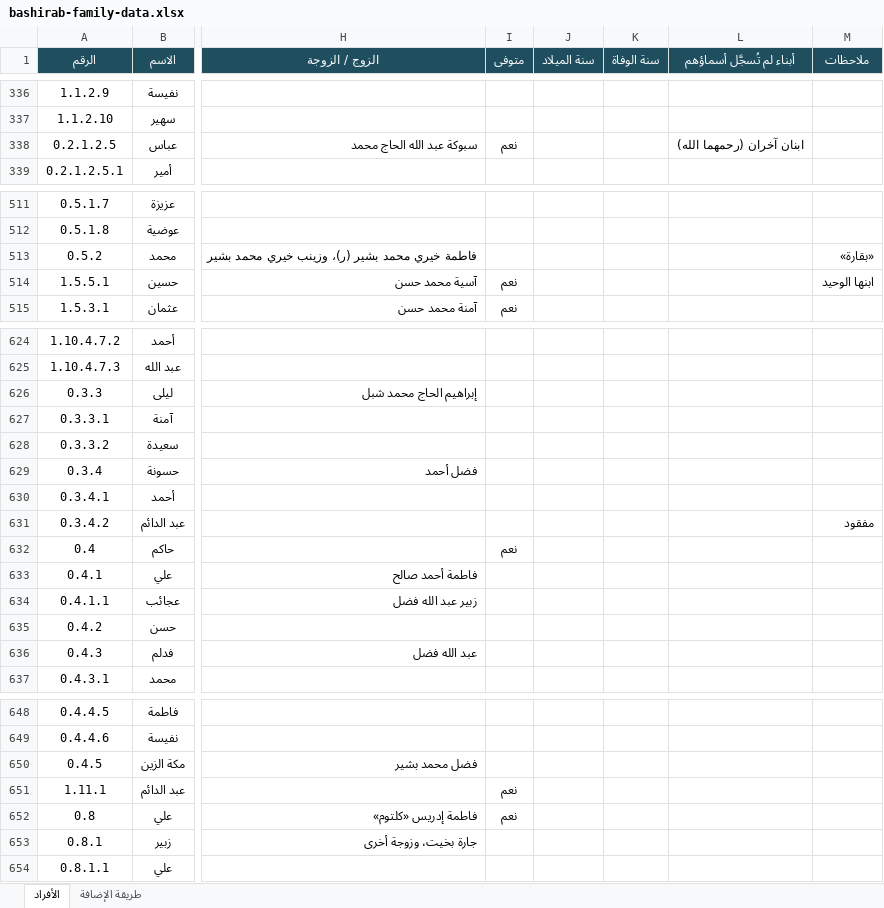
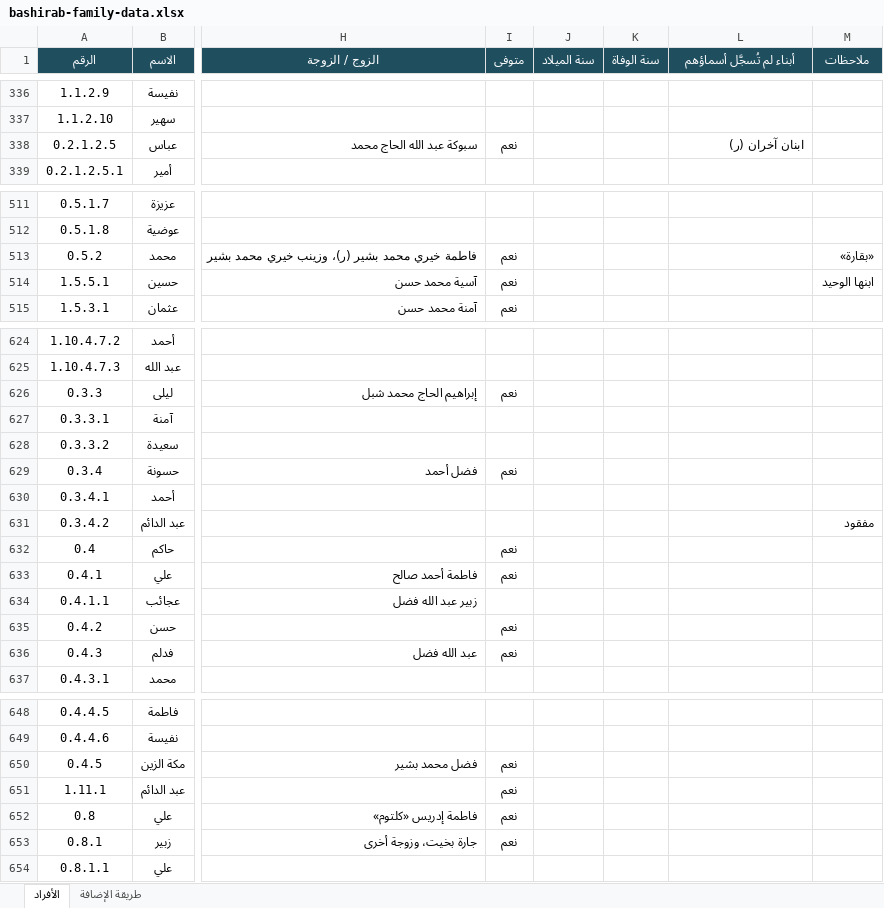
Before and after one commit to abdulhadibasheer11-debug/bashirab-family, an Excel workbook: bashirab-family-data.xlsx, sheet الأفراد, drawn as a sheet; only a part is shown, gaps mark what is left out; values as stored, in another font and other column widths than the file's, no borders; the diff covers the shown part only; the diff names each change by its address in the sheet, - before the commit and + after, or states it on an @@ line.

```diff
--- a/bashirab-family-data.xlsx (sheet الأفراد)
+++ b/bashirab-family-data.xlsx (sheet الأفراد)
-L338 (أبناء لم تُسجَّل أسماؤهم): ابنان آخران (رحمهما الله)
+L338 (أبناء لم تُسجَّل أسماؤهم): ابنان آخران (ر)
-I513 (متوفى): (empty)
+I513 (متوفى): نعم
-I626 (متوفى): (empty)
+I626 (متوفى): نعم
-I629 (متوفى): (empty)
+I629 (متوفى): نعم
-I633 (متوفى): (empty)
+I633 (متوفى): نعم
-I635:I636 (متوفى): (empty)
+I635:I636 (متوفى): نعم
-I650 (متوفى): (empty)
+I650 (متوفى): نعم
-I653 (متوفى): (empty)
+I653 (متوفى): نعم
```
Also changed, not shown: 28 edited cells elsewhere in this sheet, source/بيانات عائلة البشيراب.xlsx, 10 other files.
